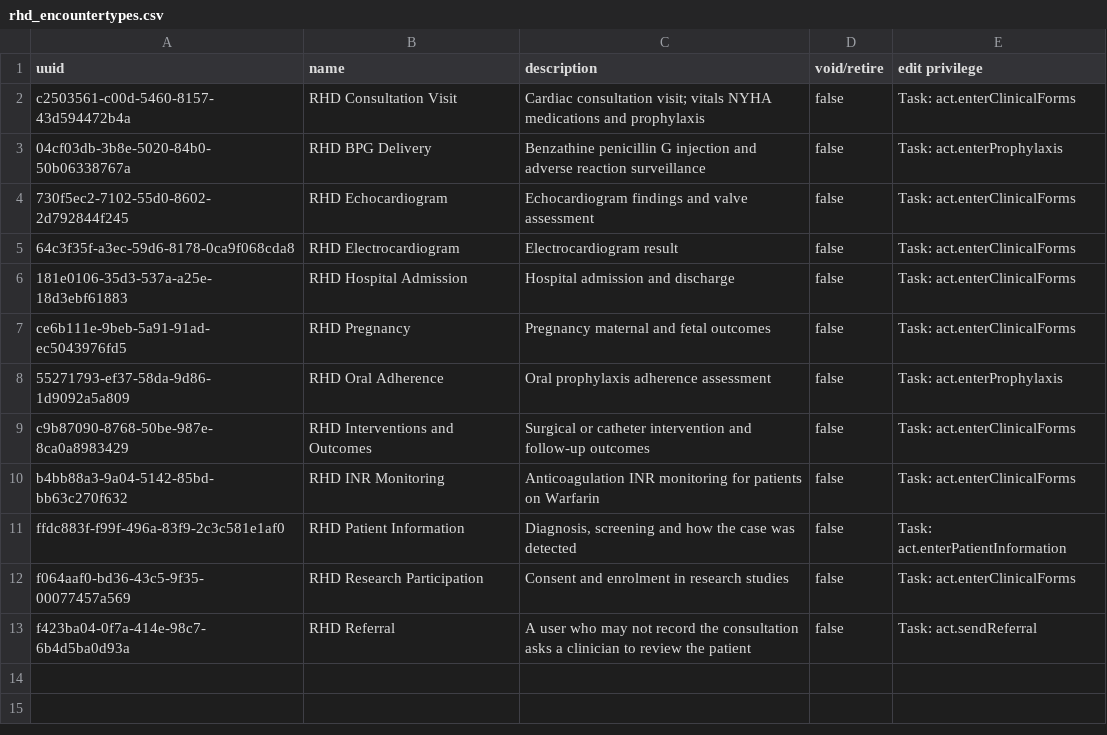
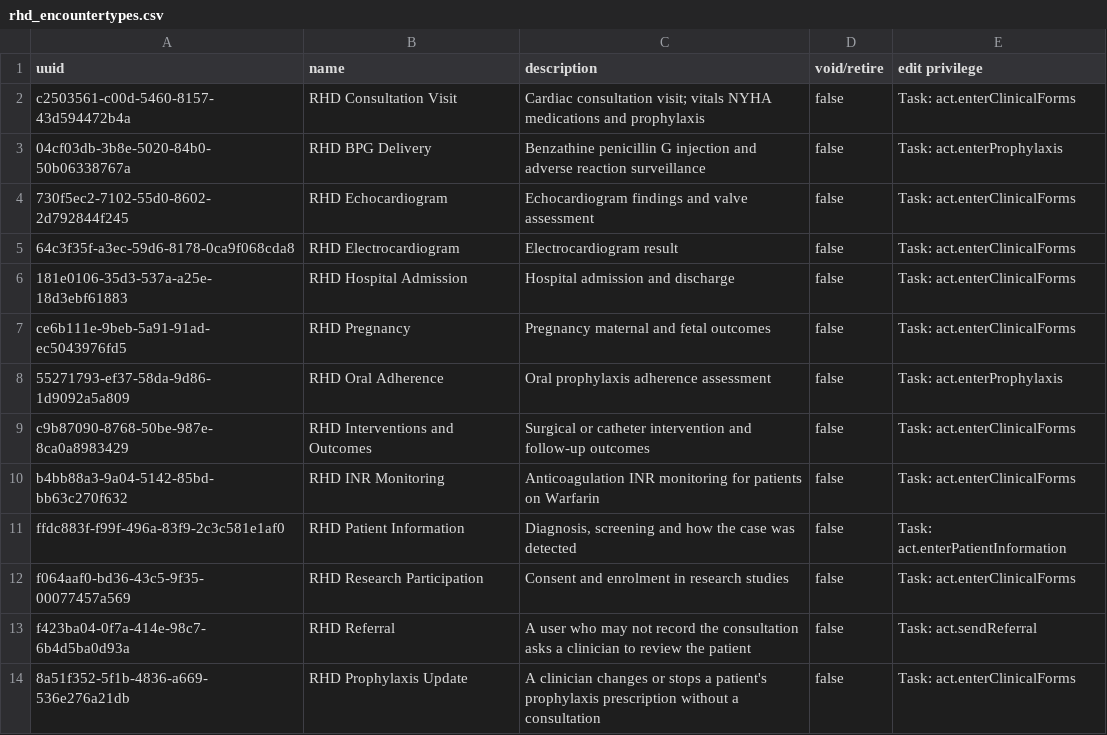
Before and after one commit to HerbertYiga/openmrs-distro-referenceapplication, a CSV file: distro/configuration/encountertypes/rhd_encountertypes.csv, drawn as a sheet.

Commit message:
(feat) Add an encounter type for prophylaxis updates (#272)
* (feat) Add an encounter type for prophylaxis updates
* (fix) Leave the prophylaxis update out of the visits report

```diff
--- a/distro/configuration/encountertypes/rhd_encountertypes.csv
+++ b/distro/configuration/encountertypes/rhd_encountertypes.csv
@@ -13 +13,2 @@ f064aaf0-bd36-43c5-9f35-00077457a569,RHD Research Participation,Consent and enro
 f423ba04-0f7a-414e-98c7-6b4d5ba0d93a,RHD Referral,"A user who may not record the consultation asks a clinician to review the patient",false,Task: act.sendReferral
+8a51f352-5f1b-4836-a669-536e276a21db,RHD Prophylaxis Update,"A clinician changes or stops a patient's prophylaxis prescription without a consultation",false,Task: act.enterClinicalForms
```
Also changed, not shown: 2 other files.
